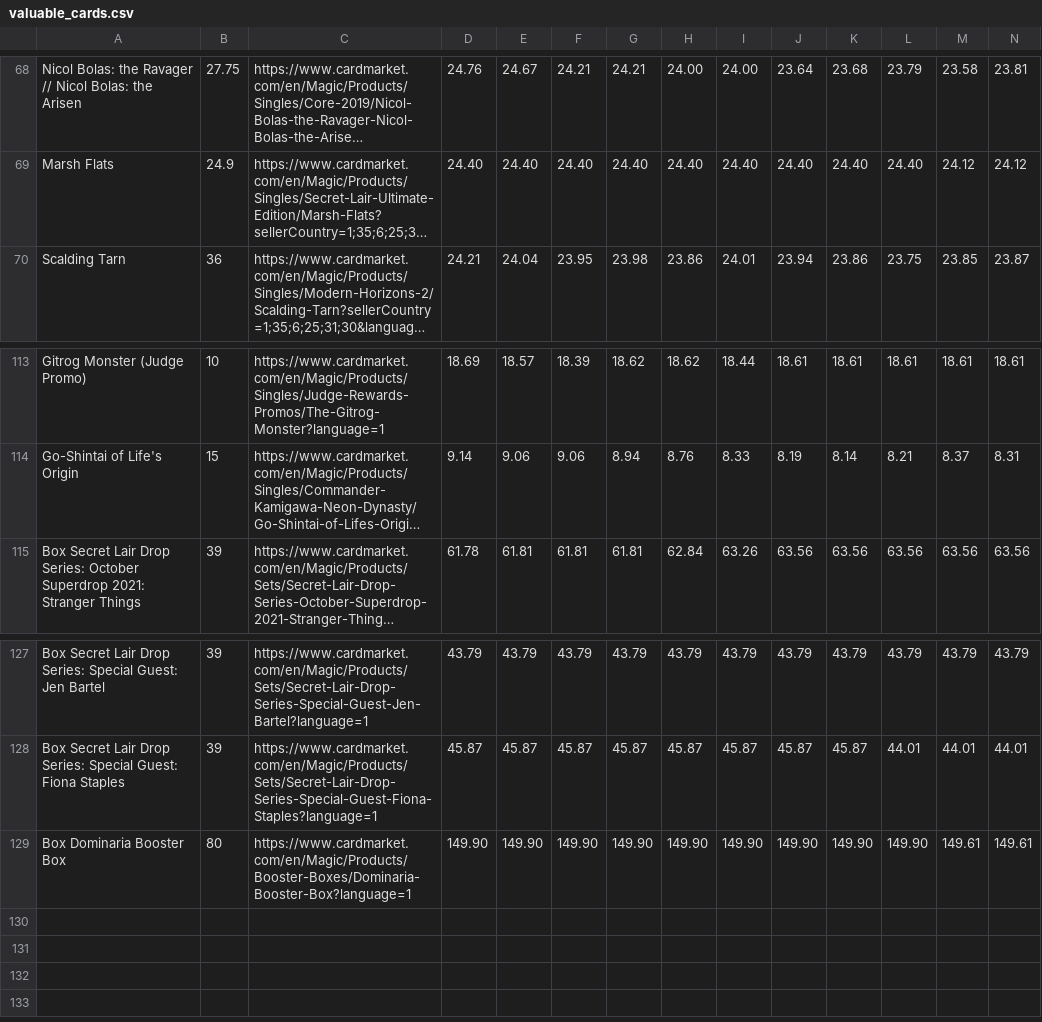
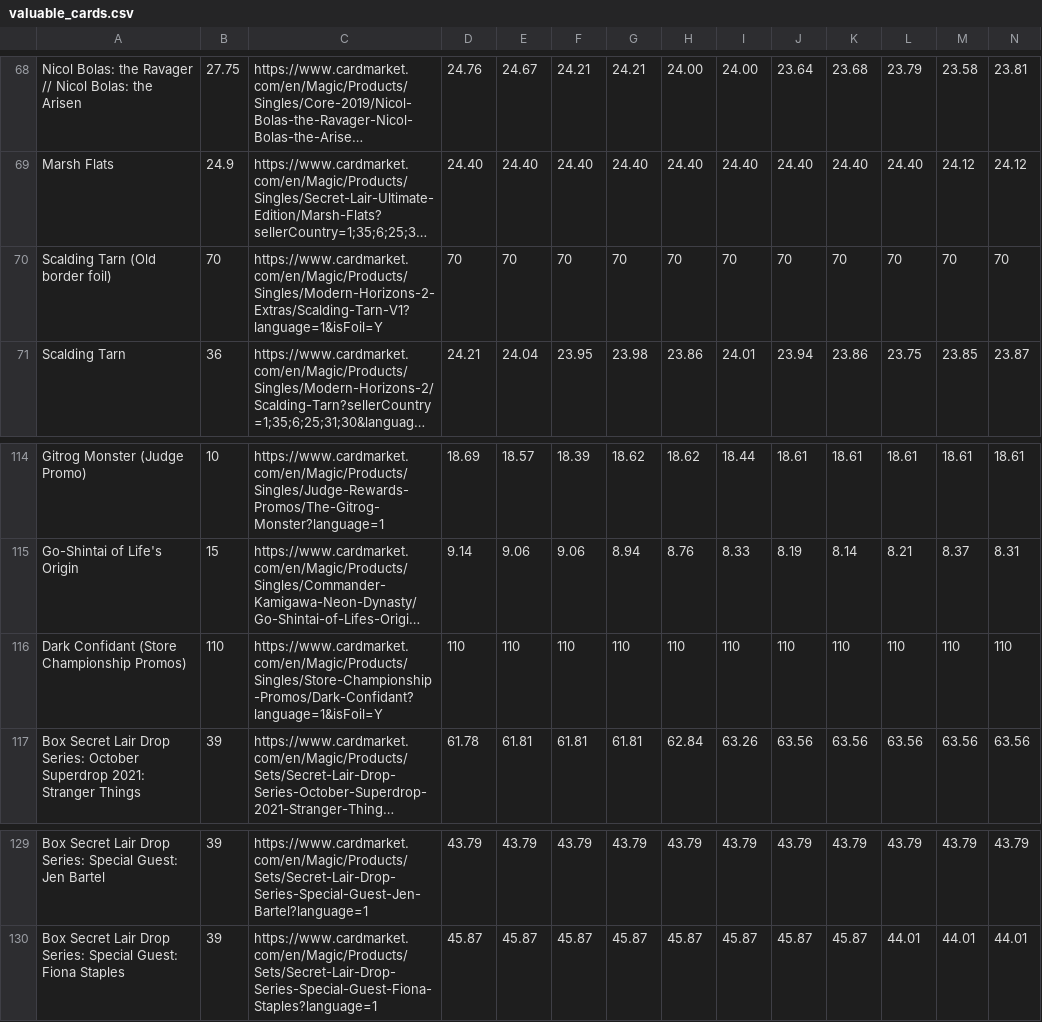
Before and after one commit to amiljan/cardscraper, a CSV file: valuable_cards.csv, drawn as a sheet; only a part is shown, gaps mark what is left out; long unchanged cells end in …; removed rows and columns are numbered as before the commit, all else as after; rows hold the shown columns only; the diff names each change by its address in the sheet, - before the commit and + after, or states it on an @@ line.

```diff
--- a/valuable_cards.csv
+++ b/valuable_cards.csv
+row 70: Scalding Tarn (Old border foil) | 70 | https://www.cardmarket.com/en/Magic/Products/Singles/Modern-Horizons-2-Extras/Scalding-Tarn-V1?language=1&isFoil=Y | 70 | 70 | 70 | 70 | 70 | 70 | 70 | 70 | 70 | 70 | 70
+row 116: Dark Confidant (Store Championship Promos) | 110 | https://www.cardmarket.com/en/Magic/Products/Singles/Store-Championship-Promos/Dark-Confidant?language=1&isFoil=Y | 110 | 110 | 110 | 110 | 110 | 110 | 110 | 110 | 110 | 110 | 110
-row 129: Box Dominaria Booster Box | 80 | https://www.cardmarket.com/en/Magic/Products/Booster-Boxes/Dominaria-Booster-Box?language=1 | 149.90 | 149.90 | 149.90 | 149.90 | 149.90 | 149.90 | 149.90 | 149.90 | 149.90 | 149.61 | 149.61
```
Also changed, not shown: 1 other file.
